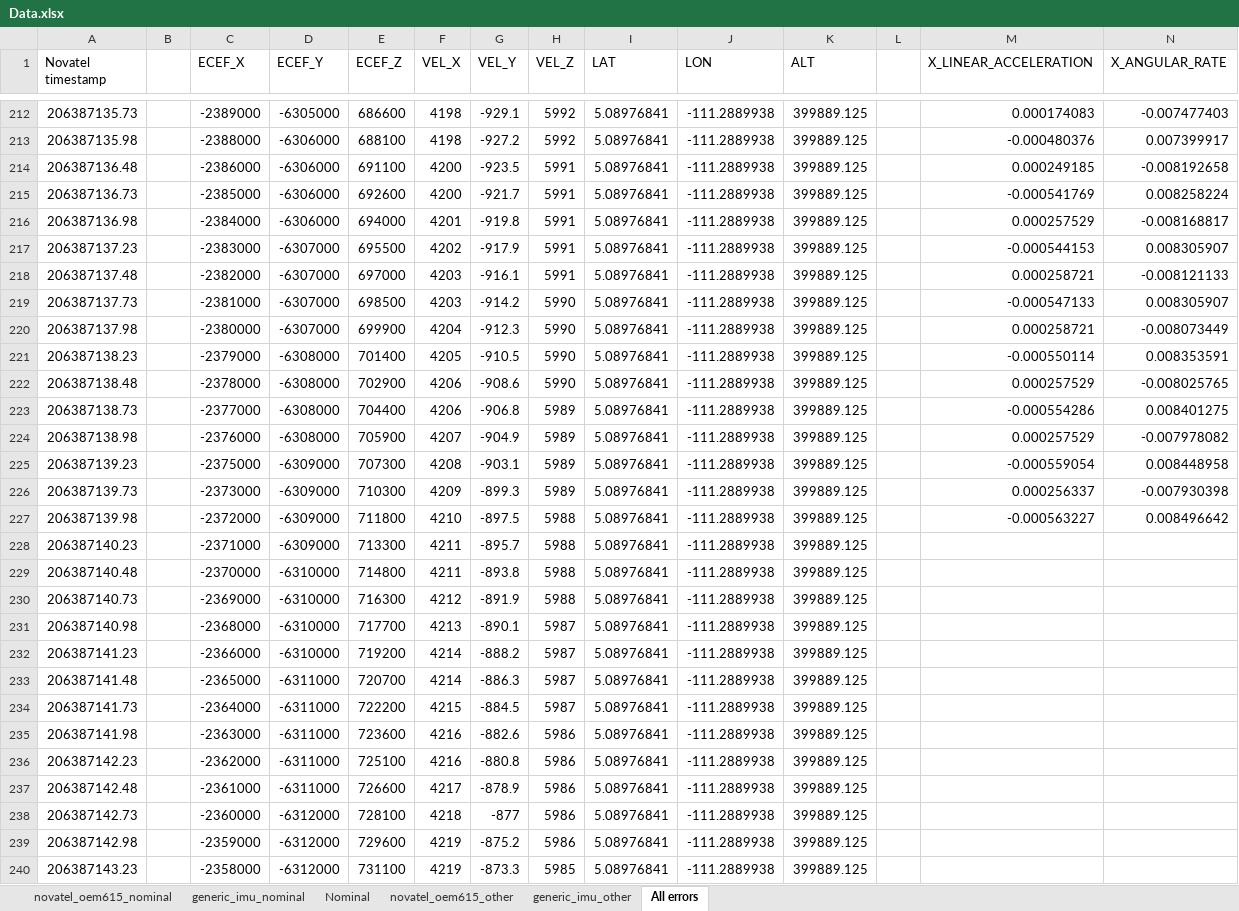
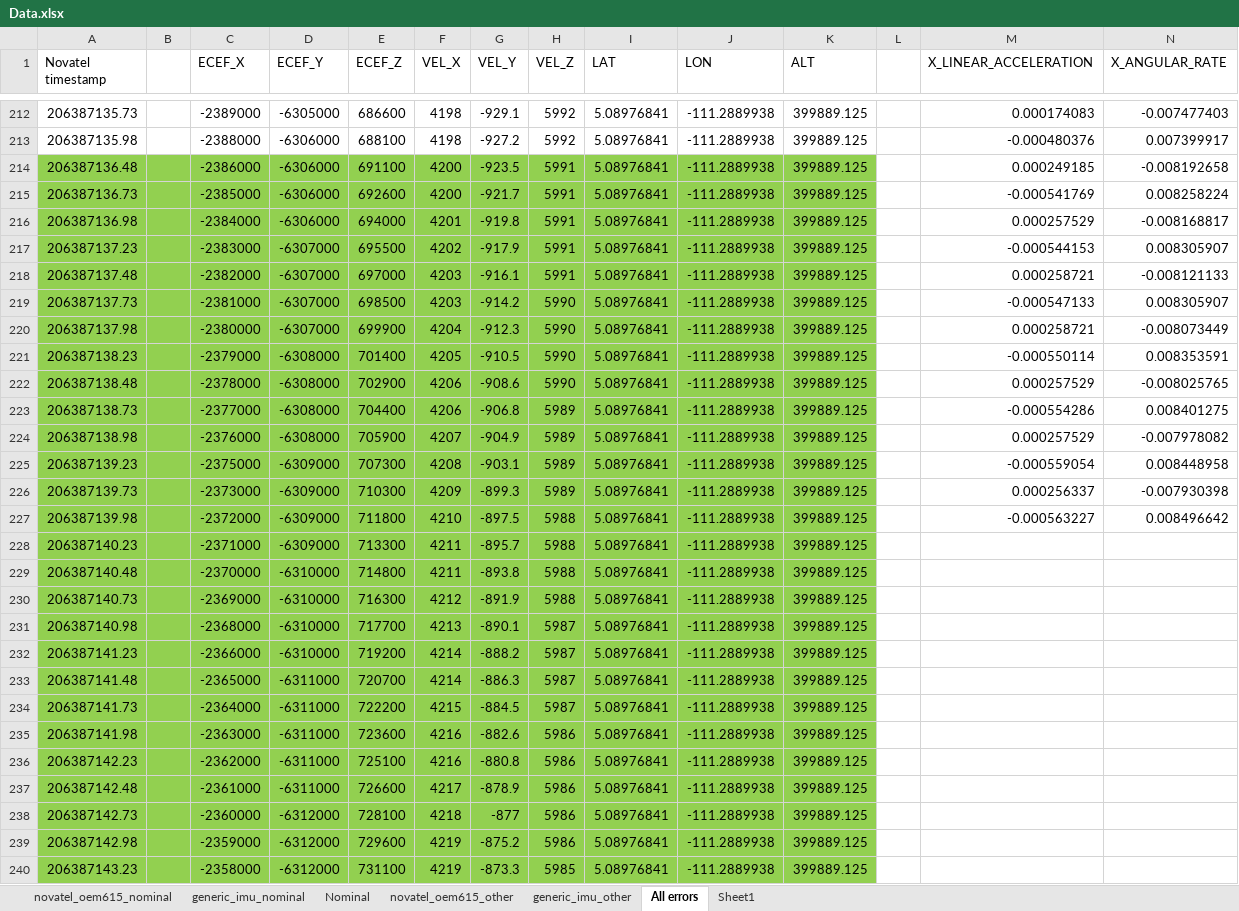
Before and after one commit to Serban2003/GNSS_AntiSpoofing, an Excel workbook: GNSS & IMU Data/out/2026_05_26_06_29_24_tlm/Data.xlsx, sheet All errors, drawn as a sheet; only a part is shown, gaps mark what is left out; values as stored, in another font and other column widths than the file's, no borders; charts and pictures not drawn; the diff covers the shown part only; the diff names each change by its address in the sheet, - before the commit and + after, or states it on an @@ line.

```diff
--- a/GNSS & IMU Data/out/2026_05_26_06_29_24_tlm/Data.xlsx (sheet All errors)
+++ b/GNSS & IMU Data/out/2026_05_26_06_29_24_tlm/Data.xlsx (sheet All errors)
+sheet tab: Sheet1
-A214:K240 fill: none
+A214:K240 fill: #92D050
```
Also changed, not shown: cell formats elsewhere in this sheet, charts or pictures, 3 other files.
